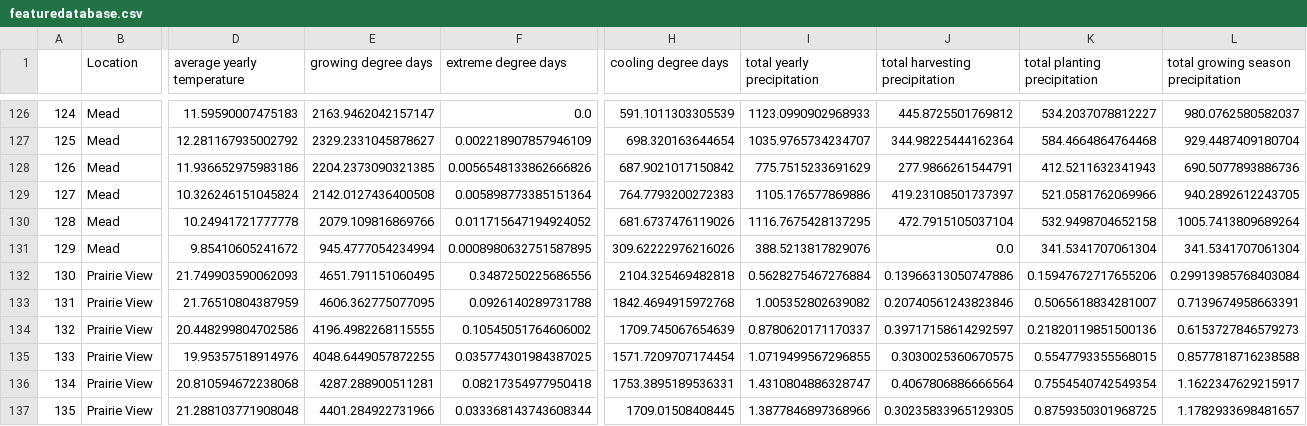
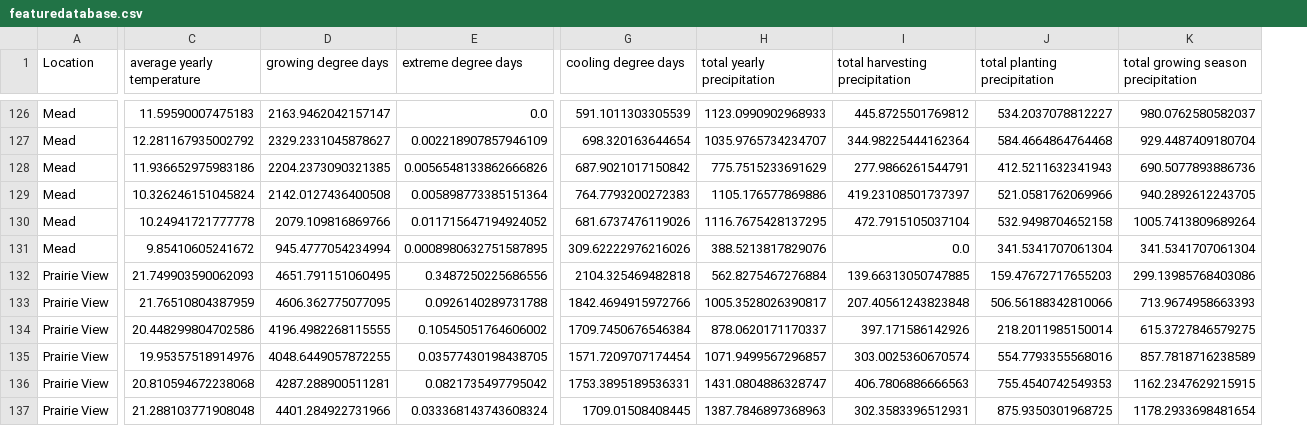
Before and after one commit to niveditapatel/data, a CSV file: featuredatabase.csv, drawn as a sheet; only a part is shown, gaps mark what is left out; removed rows and columns are numbered as before the commit, all else as after; the diff covers the shown part only; the diff names each change by its address in the sheet, - before the commit and + after, or states it on an @@ line.

Commit message:
Add files via upload

```diff
--- a/featuredatabase.csv
+++ b/featuredatabase.csv
-column A, rows 126-137: 124 | 125 | 126 | 127 | 128 | 129 | 130 | 131 | 132 | 133 | 134 | 135
-H132 (total yearly precipitation): 0.5628275467276884
+H132 (total yearly precipitation): 562.8275467276884
-I132 (total harvesting precipitation): 0.13966313050747886
+I132 (total harvesting precipitation): 139.66313050747885
-J132 (total planting precipitation): 0.15947672717655206
+J132 (total planting precipitation): 159.47672717655203
-K132: 0.29913985768403084
+K132: 299.13985768403086
-G133 (cooling degree days): 1842.4694915972768
+G133 (cooling degree days): 1842.4694915972766
-H133 (total yearly precipitation): 1.005352802639082
+H133 (total yearly precipitation): 1005.3528026390817
-I133 (total harvesting precipitation): 0.20740561243823846
+I133 (total harvesting precipitation): 207.40561243823848
-J133 (total planting precipitation): 0.5065618834281007
+J133 (total planting precipitation): 506.56188342810066
-K133: 0.7139674958663391
+K133: 713.9674958663393
-G134 (cooling degree days): 1709.745067654639
+G134 (cooling degree days): 1709.7450676546384
-H134 (total yearly precipitation): 0.8780620171170337
+H134 (total yearly precipitation): 878.0620171170337
-I134 (total harvesting precipitation): 0.39717158614292597
+I134 (total harvesting precipitation): 397.171586142926
-J134 (total planting precipitation): 0.21820119851500136
+J134 (total planting precipitation): 218.2011985150014
-K134: 0.6153727846579273
+K134: 615.3727846579275
-E135 (extreme degree days): 0.035774301984387025
+E135 (extreme degree days): 0.03577430198438705
-H135 (total yearly precipitation): 1.0719499567296855
+H135 (total yearly precipitation): 1071.9499567296857
-I135 (total harvesting precipitation): 0.3030025360670575
+I135 (total harvesting precipitation): 303.0025360670574
-J135 (total planting precipitation): 0.5547793355568015
+J135 (total planting precipitation): 554.7793355568016
-K135: 0.8577818716238588
+K135: 857.7818716238589
-E136 (extreme degree days): 0.08217354977950418
+E136 (extreme degree days): 0.0821735497795042
-H136 (total yearly precipitation): 1.4310804886328747
+H136 (total yearly precipitation): 1431.0804886328747
-I136 (total harvesting precipitation): 0.4067806886666564
+I136 (total harvesting precipitation): 406.7806886666563
-J136 (total planting precipitation): 0.7554540742549354
+J136 (total planting precipitation): 755.4540742549353
-K136: 1.1622347629215917
+K136: 1162.2347629215915
-E137 (extreme degree days): 0.033368143743608344
+E137 (extreme degree days): 0.033368143743608324
-H137 (total yearly precipitation): 1.3877846897368966
+H137 (total yearly precipitation): 1387.7846897368963
-I137 (total harvesting precipitation): 0.30235833965129305
+I137 (total harvesting precipitation): 302.3583396512931
-J137 (total planting precipitation): 0.8759350301968725
+J137 (total planting precipitation): 875.9350301968725
-K137: 1.1782933698481657
+K137: 1178.2933698481654
```
Also changed, not shown: 30 moved rows and 21 edited cells elsewhere in this file.
